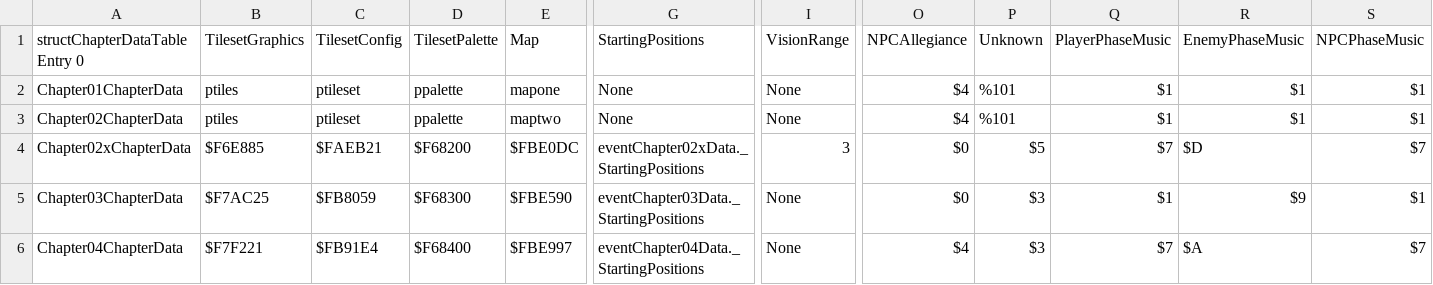
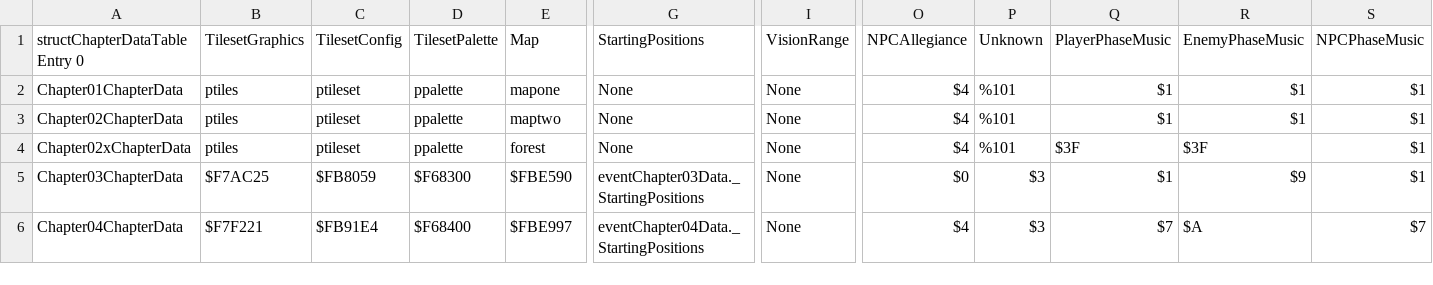
Before and after one commit to muffinfrommars/sceolang, a CSV file: tables/CHAPTERS/ChapterDataTable.csv, drawn as a sheet; only a part is shown, gaps mark what is left out; the diff covers the shown part only; the diff names each change by its address in the sheet, - before the commit and + after, or states it on an @@ line.

```diff
--- a/tables/CHAPTERS/ChapterDataTable.csv
+++ b/tables/CHAPTERS/ChapterDataTable.csv
-B4 (TilesetGraphics): $F6E885
+B4 (TilesetGraphics): ptiles
-C4 (TilesetConfig): $FAEB21
+C4 (TilesetConfig): ptileset
-D4 (TilesetPalette): $F68200
+D4 (TilesetPalette): ppalette
-E4 (Map): $FBE0DC
+E4 (Map): forest
-G4 (StartingPositions): eventChapter02xData._StartingPositions
+G4 (StartingPositions): None
-I4 (VisionRange): 3
+I4 (VisionRange): None
-O4 (NPCAllegiance): $0
+O4 (NPCAllegiance): $4
-P4 (Unknown): $5
+P4 (Unknown): %101
-Q4 (PlayerPhaseMusic): $7
+Q4 (PlayerPhaseMusic): $3F
-R4 (EnemyPhaseMusic): $D
+R4 (EnemyPhaseMusic): $3F
-S4 (NPCPhaseMusic): $7
+S4 (NPCPhaseMusic): $1
```
Also changed, not shown: 1 edited cell elsewhere in this file, tables/UNITS/CharacterData.csv, 8 other files.
